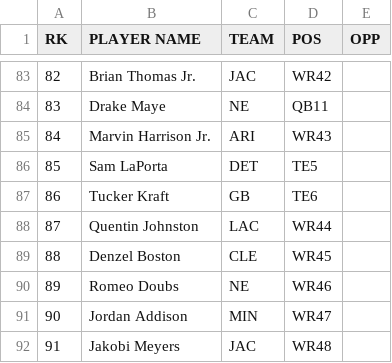
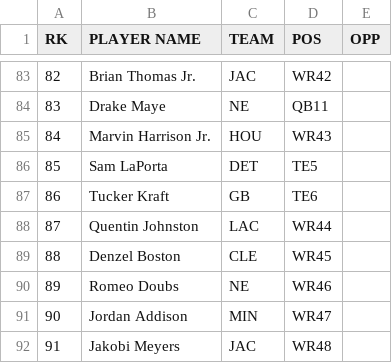
Before and after one commit to fantasykitchenff/fantasy-kitchen, a CSV file: kitchen/rankings/2026-ros.csv, drawn as a sheet; only a part is shown, gaps mark what is left out.

```diff
--- a/kitchen/rankings/2026-ros.csv
+++ b/kitchen/rankings/2026-ros.csv
@@ -84,3 +84,3 @@ RK,PLAYER NAME,TEAM,POS,OPP
 83,Drake Maye,NE,QB11,
-84,Marvin Harrison Jr.,ARI,WR43,
+84,Marvin Harrison Jr.,HOU,WR43,
 85,Sam LaPorta,DET,TE5,
```
Also changed, not shown: 2 other files.
